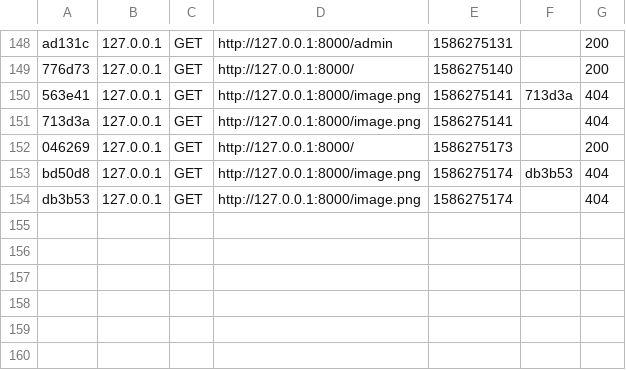
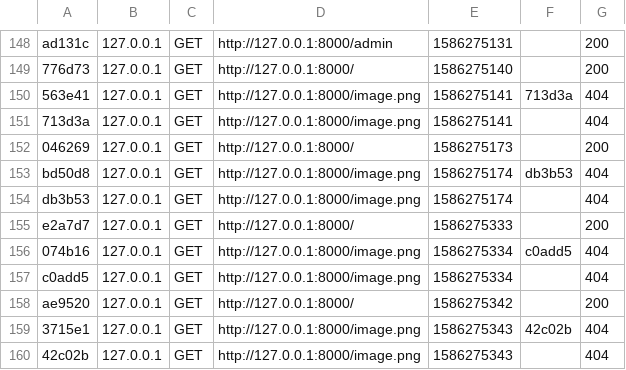
Before and after one commit to ChloePottier/boutique-symfony, a CSV file: var/cache/dev/profiler/index.csv, drawn as a sheet; only a part is shown, gaps mark what is left out.

```diff
--- a/var/cache/dev/profiler/index.csv
+++ b/var/cache/dev/profiler/index.csv
@@ -154 +154,7 @@ bd50d8,127.0.0.1,GET,http://127.0.0.1:8000/image.png,1586275174,db3b53,404
 db3b53,127.0.0.1,GET,http://127.0.0.1:8000/image.png,1586275174,,404
+e2a7d7,127.0.0.1,GET,http://127.0.0.1:8000/,1586275333,,200
+074b16,127.0.0.1,GET,http://127.0.0.1:8000/image.png,1586275334,c0add5,404
+c0add5,127.0.0.1,GET,http://127.0.0.1:8000/image.png,1586275334,,404
+ae9520,127.0.0.1,GET,http://127.0.0.1:8000/,1586275342,,200
+3715e1,127.0.0.1,GET,http://127.0.0.1:8000/image.png,1586275343,42c02b,404
+42c02b,127.0.0.1,GET,http://127.0.0.1:8000/image.png,1586275343,,404
```
Also changed, not shown: 9 other files.
